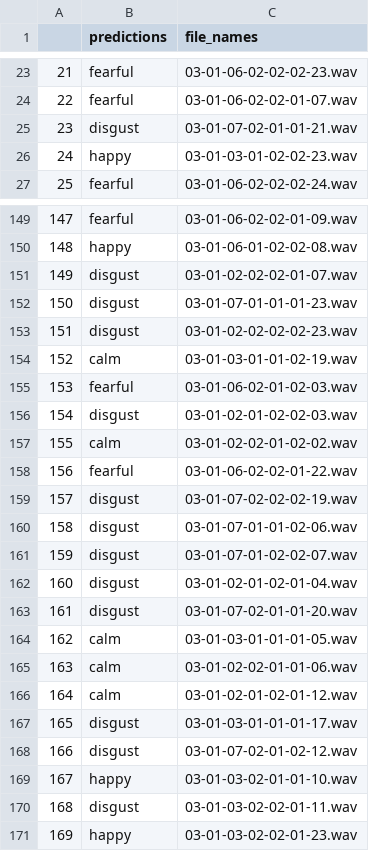
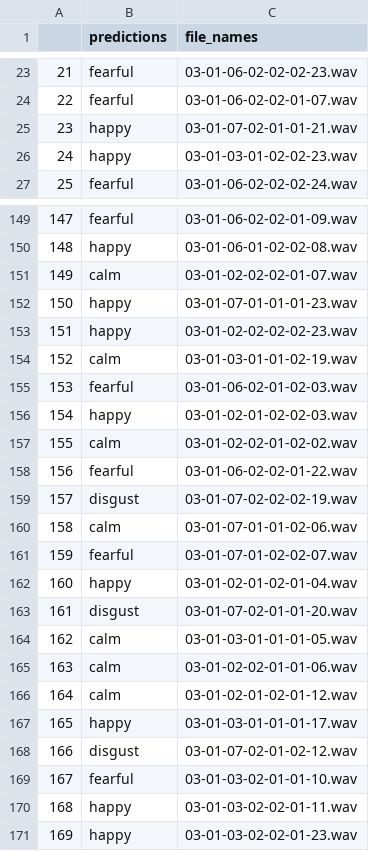
Before and after one commit to IshaanZen/voice-sense, a CSV file: predictionfinal.csv, drawn as a sheet; only a part is shown, gaps mark what is left out; the diff covers the shown part only.

```diff
--- a/predictionfinal.csv
+++ b/predictionfinal.csv
@@ -24,3 +24,3 @@
 22,fearful,03-01-06-02-02-01-07.wav
-23,disgust,03-01-07-02-01-01-21.wav
+23,happy,03-01-07-02-01-01-21.wav
 24,happy,03-01-03-01-02-02-23.wav
@@ -150,8 +150,8 @@
 148,happy,03-01-06-01-02-02-08.wav
-149,disgust,03-01-02-02-02-01-07.wav
-150,disgust,03-01-07-01-01-01-23.wav
-151,disgust,03-01-02-02-02-02-23.wav
+149,calm,03-01-02-02-02-01-07.wav
+150,happy,03-01-07-01-01-01-23.wav
+151,happy,03-01-02-02-02-02-23.wav
 152,calm,03-01-03-01-01-02-19.wav
 153,fearful,03-01-06-02-01-02-03.wav
-154,disgust,03-01-02-01-02-02-03.wav
+154,happy,03-01-02-01-02-02-03.wav
 155,calm,03-01-02-02-01-02-02.wav
@@ -159,5 +159,5 @@
 157,disgust,03-01-07-02-02-02-19.wav
-158,disgust,03-01-07-01-01-02-06.wav
-159,disgust,03-01-07-01-02-02-07.wav
-160,disgust,03-01-02-01-02-01-04.wav
+158,calm,03-01-07-01-01-02-06.wav
+159,fearful,03-01-07-01-02-02-07.wav
+160,happy,03-01-02-01-02-01-04.wav
 161,disgust,03-01-07-02-01-01-20.wav
@@ -166,6 +166,6 @@
 164,calm,03-01-02-01-02-01-12.wav
-165,disgust,03-01-03-01-01-01-17.wav
+165,happy,03-01-03-01-01-01-17.wav
 166,disgust,03-01-07-02-01-02-12.wav
-167,happy,03-01-03-02-01-01-10.wav
-168,disgust,03-01-03-02-02-01-11.wav
+167,fearful,03-01-03-02-01-01-10.wav
+168,happy,03-01-03-02-02-01-11.wav
 169,happy,03-01-03-02-02-01-23.wav
```
Also changed, not shown: 55 edited cells elsewhere in this file, 32 other files.
